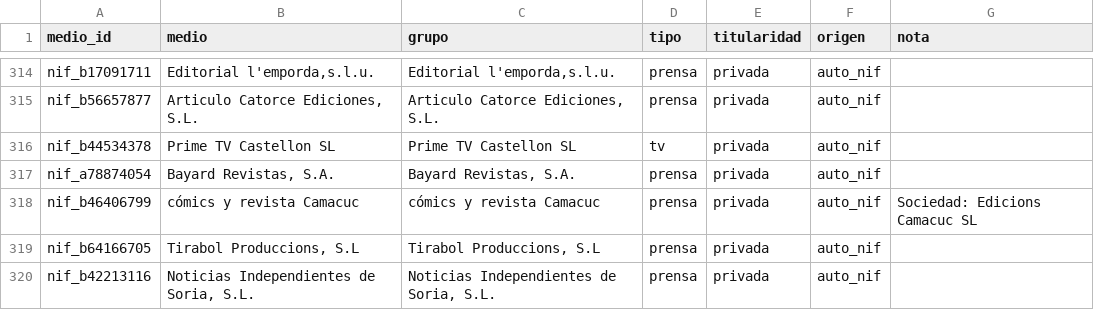
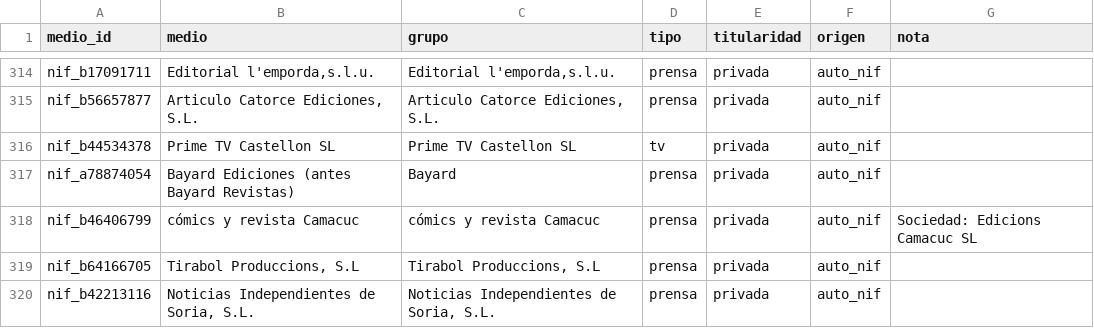
Before and after one commit to SpainFacts/spainfacts.github.io, a CSV file: transform/seeds/medios_cabeceras.csv, drawn as a sheet; only a part is shown, gaps mark what is left out.

```diff
--- a/transform/seeds/medios_cabeceras.csv
+++ b/transform/seeds/medios_cabeceras.csv
@@ -316,3 +316,3 @@ nif_b56657877,"Articulo Catorce Ediciones, S.L.","Articulo Catorce Ediciones, S.
 nif_b44534378,Prime TV Castellon SL,Prime TV Castellon SL,tv,privada,auto_nif,
-nif_a78874054,"Bayard Revistas, S.A.","Bayard Revistas, S.A.",prensa,privada,auto_nif,
+nif_a78874054,Bayard Ediciones (antes Bayard Revistas),Bayard,prensa,privada,auto_nif,
 nif_b46406799,cómics y revista Camacuc,cómics y revista Camacuc,prensa,privada,auto_nif,Sociedad: Edicions Camacuc SL
```
Also changed, not shown: transform/seeds/medios_padron_nif.csv, 11 other files.
